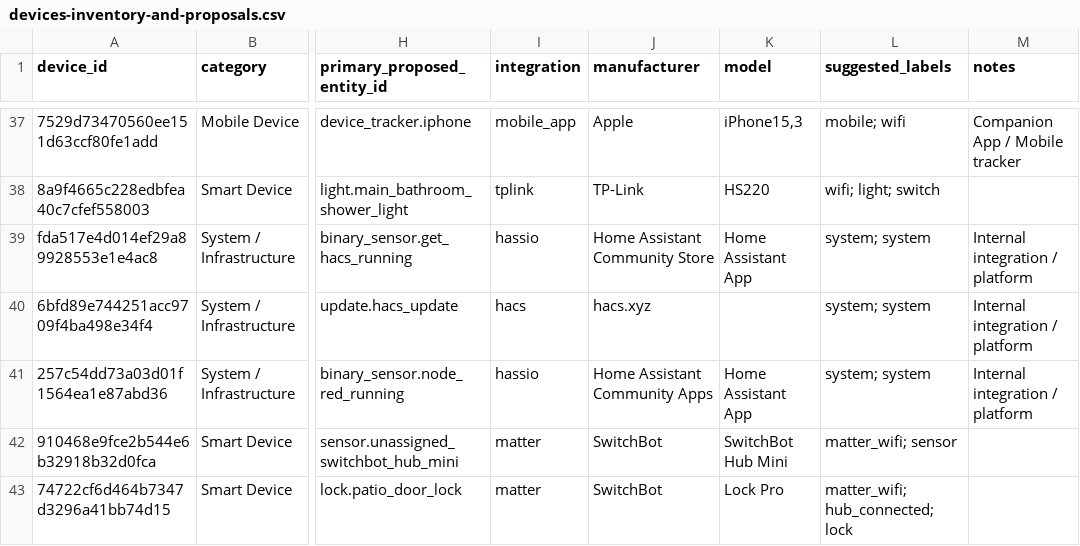
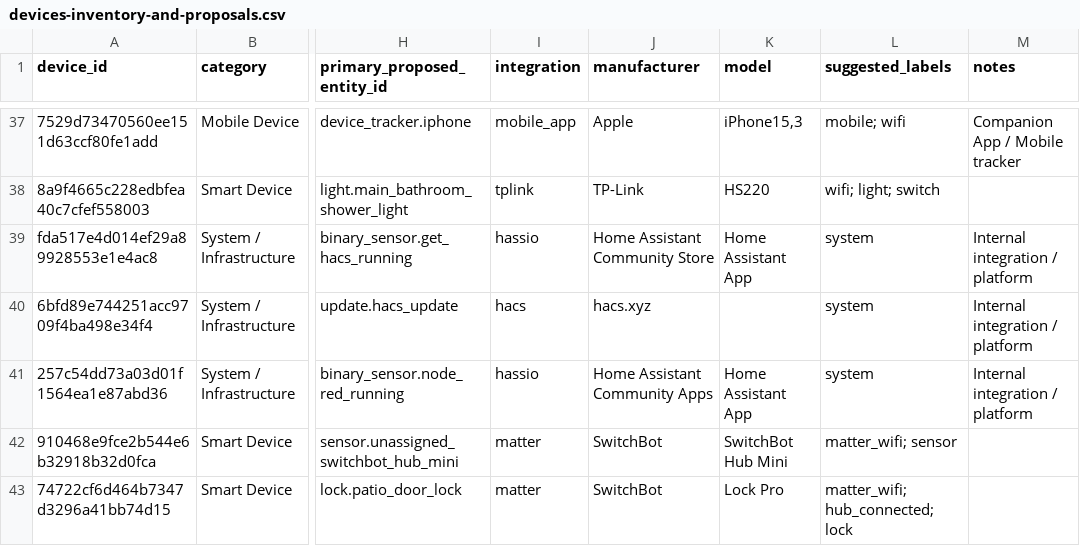
Before and after one commit to lganet/ha, a CSV file: doc/devices-inventory-and-proposals.csv, drawn as a sheet; only a part is shown, gaps mark what is left out; the diff covers the shown part only; the diff names each change by its address in the sheet, - before the commit and + after, or states it on an @@ line.

Commit message:
feat: standardize device names, areas, labels, and entity IDs across HA and repository

```diff
--- a/doc/devices-inventory-and-proposals.csv
+++ b/doc/devices-inventory-and-proposals.csv
-L39:L41 (suggested_labels): system; system
+L39:L41 (suggested_labels): system
```
Also changed, not shown: 29 edited cells elsewhere in this file, 12 other files.
